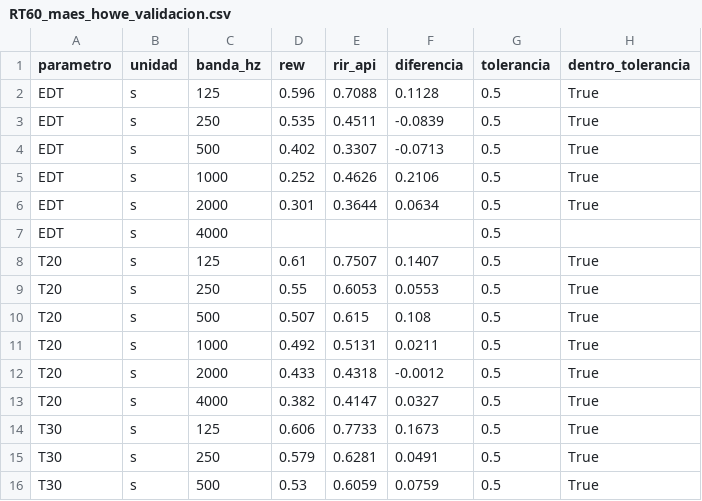
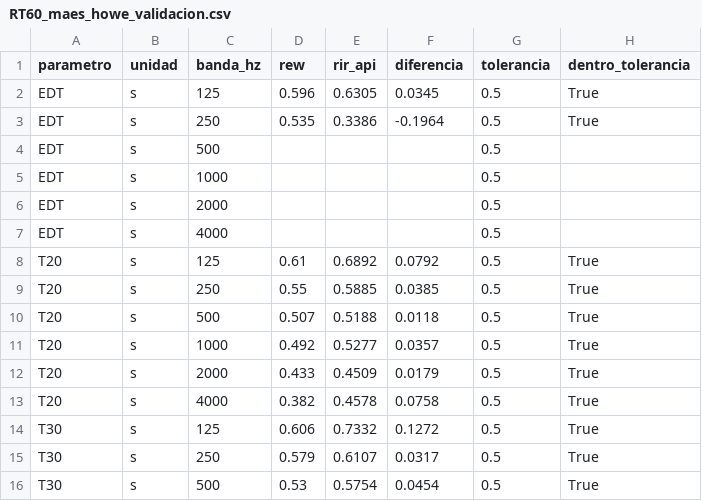
Before and after one commit to IvoNManoli/Trabajo_Practico_Senales_y_Sistemas_2026---RIR_API, a CSV file: docs/m3/tablas_validacion/RT60_maes_howe_validacion.csv, drawn as a sheet; only a part is shown; the diff covers the shown part only.

```diff
--- a/docs/m3/tablas_validacion/RT60_maes_howe_validacion.csv
+++ b/docs/m3/tablas_validacion/RT60_maes_howe_validacion.csv
@@ -1,16 +1,16 @@
 parametro,unidad,banda_hz,rew,rir_api,diferencia,tolerancia,dentro_tolerancia
-EDT,s,125,0.596,0.7088,0.1128,0.5,True
-EDT,s,250,0.535,0.4511,-0.0839,0.5,True
-EDT,s,500,0.402,0.3307,-0.0713,0.5,True
-EDT,s,1000,0.252,0.4626,0.2106,0.5,True
-EDT,s,2000,0.301,0.3644,0.0634,0.5,True
+EDT,s,125,0.596,0.6305,0.0345,0.5,True
+EDT,s,250,0.535,0.3386,-0.1964,0.5,True
+EDT,s,500,,,,0.5,
+EDT,s,1000,,,,0.5,
+EDT,s,2000,,,,0.5,
 EDT,s,4000,,,,0.5,
-T20,s,125,0.61,0.7507,0.1407,0.5,True
-T20,s,250,0.55,0.6053,0.0553,0.5,True
-T20,s,500,0.507,0.615,0.108,0.5,True
-T20,s,1000,0.492,0.5131,0.0211,0.5,True
-T20,s,2000,0.433,0.4318,-0.0012,0.5,True
-T20,s,4000,0.382,0.4147,0.0327,0.5,True
-T30,s,125,0.606,0.7733,0.1673,0.5,True
-T30,s,250,0.579,0.6281,0.0491,0.5,True
-T30,s,500,0.53,0.6059,0.0759,0.5,True
+T20,s,125,0.61,0.6892,0.0792,0.5,True
+T20,s,250,0.55,0.5885,0.0385,0.5,True
+T20,s,500,0.507,0.5188,0.0118,0.5,True
+T20,s,1000,0.492,0.5277,0.0357,0.5,True
+T20,s,2000,0.433,0.4509,0.0179,0.5,True
+T20,s,4000,0.382,0.4578,0.0758,0.5,True
+T30,s,125,0.606,0.7332,0.1272,0.5,True
+T30,s,250,0.579,0.6107,0.0317,0.5,True
+T30,s,500,0.53,0.5754,0.0454,0.5,True
```
Also changed, not shown: 34 edited cells elsewhere in this file, docs/m3/tablas_validacion/(REW)RT60_elveden_hall_validacion.csv, docs/m3/tablas_validacion/RT60_ri_procesada_20260618_1621_validacion.csv, 11 other files.
